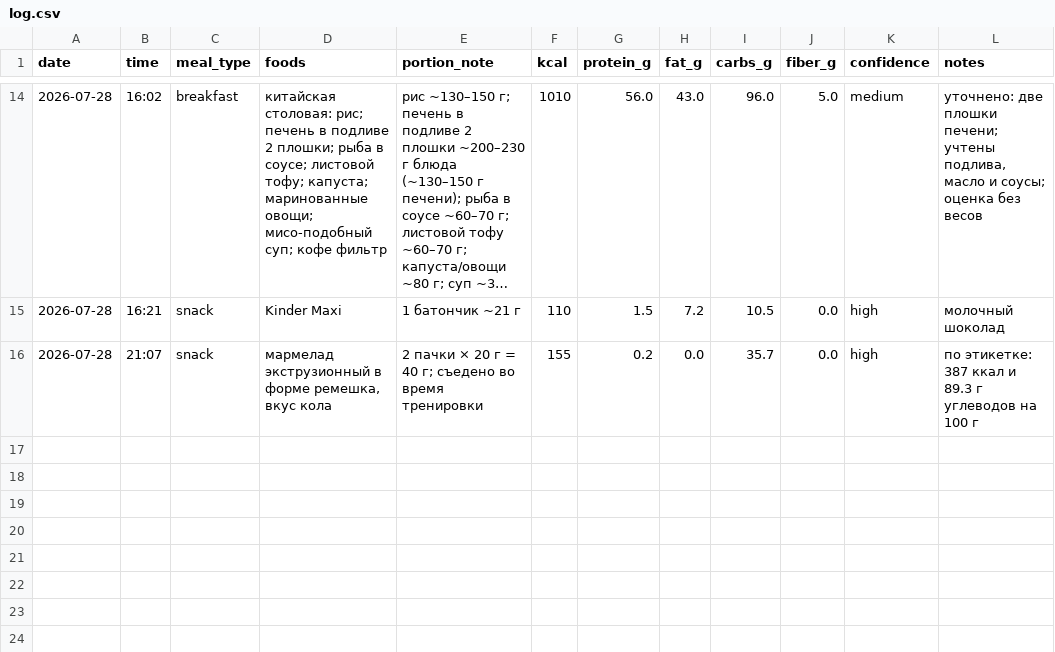
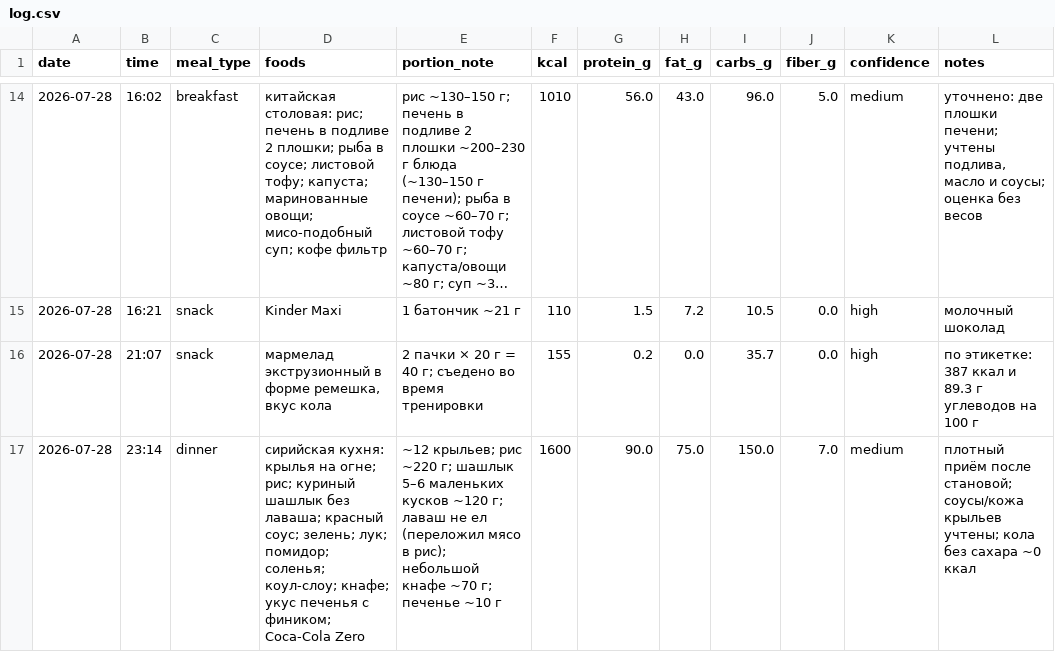
Before and after one commit to xamartinsa/goals, a CSV file: nutrition/log.csv, drawn as a sheet; only a part is shown, gaps mark what is left out; long unchanged cells end in …; the diff names each change by its address in the sheet, - before the commit and + after, or states it on an @@ line.

```diff
--- a/nutrition/log.csv
+++ b/nutrition/log.csv
+row 17: 2026-07-28 | 23:14 | dinner | сирийская кухня: крылья на огне; рис; куриный шашлык без лаваша; красный соус; зелень; лук; помидор; соленья; коул-слоу; кнафе; укус печенья с фиником; Coca-Cola Zero | ~12 крыльев; рис ~220 г; шашлык 5–6 маленьких кусков ~120 г; лаваш не ел (переложил мясо в рис); небольшой кнафе ~70 г; печенье ~10 г | 1600 | 90.0 | 75.0 | 150.0 | 7.0 | medium | плотный приём после становой; соусы/кожа крыльев учтены; кола без сахара ~0 ккал
```
Also changed, not shown: 2 other files.
